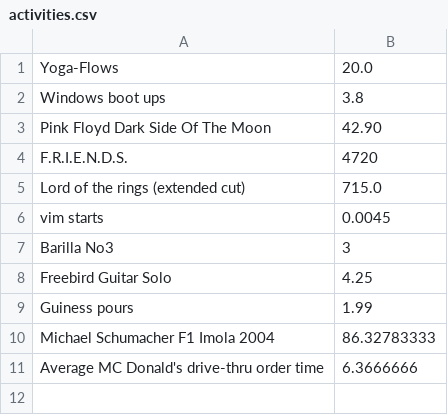
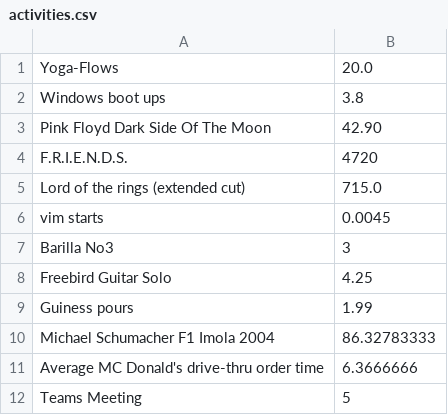
Before and after one commit to michaelberndbeier/GetHoursRemainingGo, a CSV file: activities.csv, drawn as a sheet.

```diff
--- a/activities.csv
+++ b/activities.csv
@@ -11 +11,2 @@ Michael Schumacher F1 Imola 2004;86.32783333
 Average MC Donald's drive-thru order time;6.3666666
+Teams Meeting;5
```
Also changed, not shown: 1 other file.
